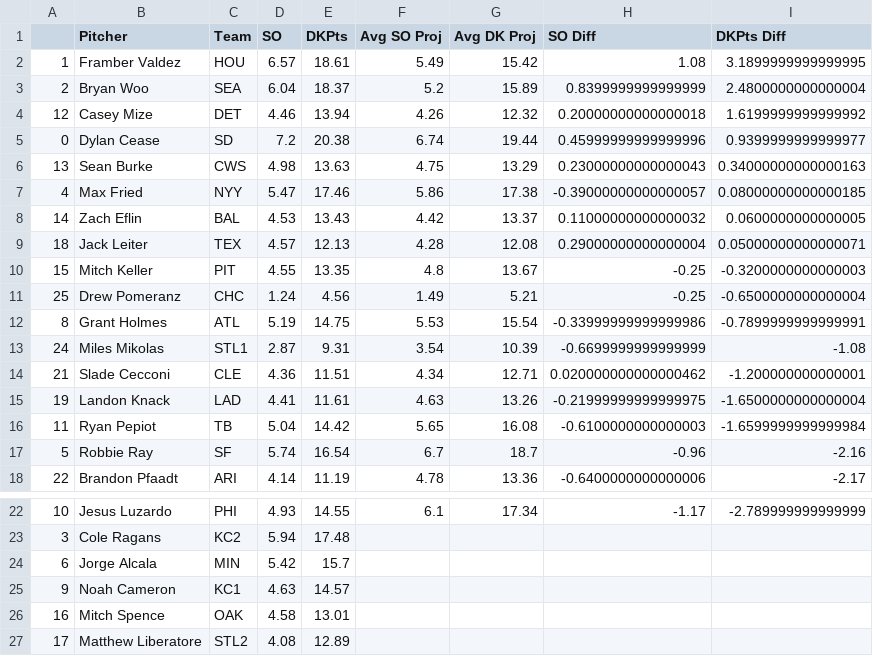
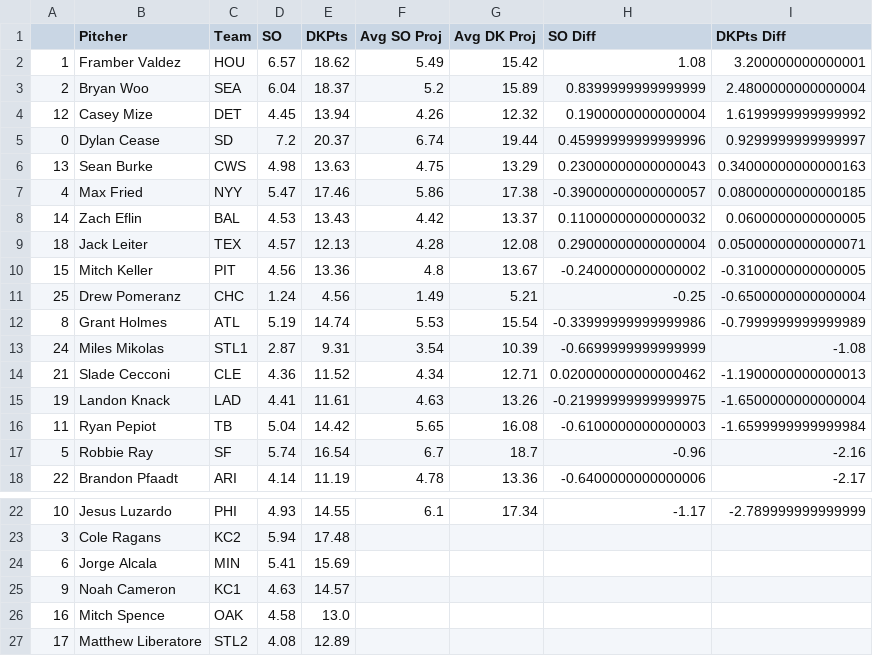
Before and after one commit to JonPGH/slateProj, a CSV file: Data/vsAvg_Pitch.csv, drawn as a sheet; only a part is shown, gaps mark what is left out.

```diff
--- a/Data/vsAvg_Pitch.csv
+++ b/Data/vsAvg_Pitch.csv
@@ -1,6 +1,6 @@
 ,Pitcher,Team,SO,DKPts,Avg SO Proj,Avg DK Proj,SO Diff,DKPts Diff
-1,Framber Valdez,HOU,6.57,18.61,5.49,15.42,1.08,3.1899999999999995
+1,Framber Valdez,HOU,6.57,18.62,5.49,15.42,1.08,3.200000000000001
 2,Bryan Woo,SEA,6.04,18.37,5.2,15.89,0.8399999999999999,2.4800000000000004
-12,Casey Mize,DET,4.46,13.94,4.26,12.32,0.20000000000000018,1.6199999999999992
-0,Dylan Cease,SD,7.2,20.38,6.74,19.44,0.45999999999999996,0.9399999999999977
+12,Casey Mize,DET,4.45,13.94,4.26,12.32,0.1900000000000004,1.6199999999999992
+0,Dylan Cease,SD,7.2,20.37,6.74,19.44,0.45999999999999996,0.9299999999999997
 13,Sean Burke,CWS,4.98,13.63,4.75,13.29,0.23000000000000043,0.34000000000000163
@@ -9,7 +9,7 @@
 18,Jack Leiter,TEX,4.57,12.13,4.28,12.08,0.29000000000000004,0.05000000000000071
-15,Mitch Keller,PIT,4.55,13.35,4.8,13.67,-0.25,-0.3200000000000003
+15,Mitch Keller,PIT,4.56,13.36,4.8,13.67,-0.2400000000000002,-0.3100000000000005
 25,Drew Pomeranz,CHC,1.24,4.56,1.49,5.21,-0.25,-0.6500000000000004
-8,Grant Holmes,ATL,5.19,14.75,5.53,15.54,-0.33999999999999986,-0.7899999999999991
+8,Grant Holmes,ATL,5.19,14.74,5.53,15.54,-0.33999999999999986,-0.7999999999999989
 24,Miles Mikolas,STL1,2.87,9.31,3.54,10.39,-0.6699999999999999,-1.08
-21,Slade Cecconi,CLE,4.36,11.51,4.34,12.71,0.020000000000000462,-1.200000000000001
+21,Slade Cecconi,CLE,4.36,11.52,4.34,12.71,0.020000000000000462,-1.1900000000000013
 19,Landon Knack,LAD,4.41,11.61,4.63,13.26,-0.21999999999999975,-1.6500000000000004
@@ -23,5 +23,5 @@
 3,Cole Ragans,KC2,5.94,17.48,,,,
-6,Jorge Alcala,MIN,5.42,15.7,,,,
+6,Jorge Alcala,MIN,5.41,15.69,,,,
 9,Noah Cameron,KC1,4.63,14.57,,,,
-16,Mitch Spence,OAK,4.58,13.01,,,,
+16,Mitch Spence,OAK,4.58,13.0,,,,
 17,Matthew Liberatore,STL2,4.08,12.89,,,,
```
Also changed, not shown: Data/AllBetValues.csv, Data/Tableau_DailyHitterProj.csv, 3 other files.
